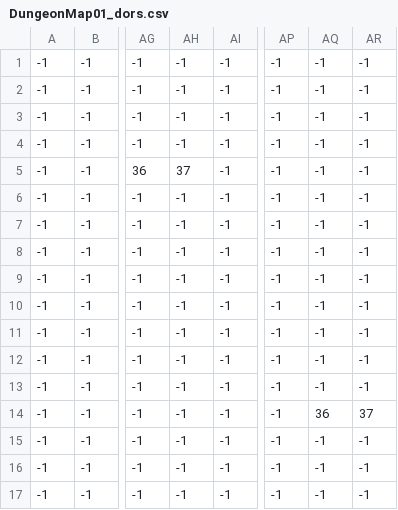
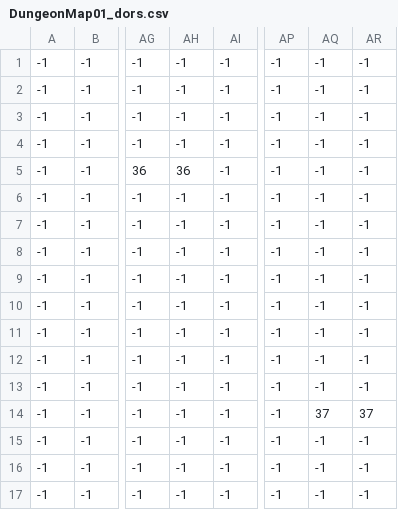
Before and after one commit to LinCl1cK/JavaGame, a CSV file: images/dungeon/map/DungeonMap01_dors.csv (was images/dungeon/object/DungeonMap01_dors.csv), drawn as a sheet; only a part is shown, gaps mark what is left out; the diff names each change by its address in the sheet, - before the commit and + after, or states it on an @@ line.

```diff
--- a/images/dungeon/object/DungeonMap01_dors.csv
+++ b/images/dungeon/map/DungeonMap01_dors.csv
-AH5: 37
+AH5: 36
-AQ14: 36
+AQ14: 37
```
Also changed, not shown: 7 other files.
